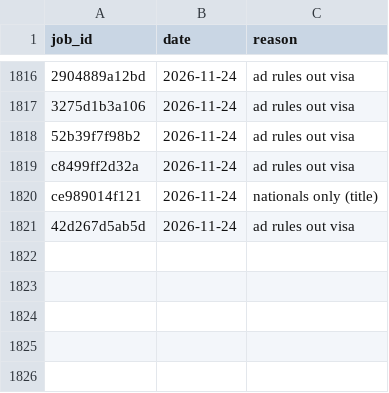
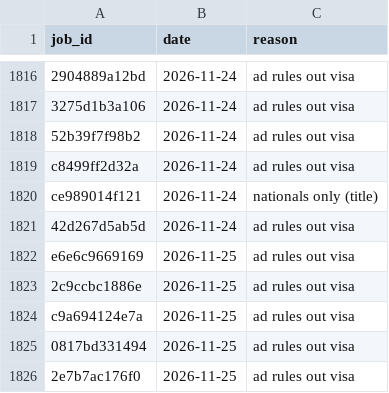
Before and after one commit to numanahmadhere/my-job-alerts, a CSV file: data/screened.csv, drawn as a sheet; only a part is shown, gaps mark what is left out; the diff names each change by its address in the sheet, - before the commit and + after, or states it on an @@ line.

```diff
--- a/data/screened.csv
+++ b/data/screened.csv
+row 1822: e6e6c9669169 | 2026-11-25 | ad rules out visa
+row 1823: 2c9ccbc1886e | 2026-11-25 | ad rules out visa
+row 1824: c9a694124e7a | 2026-11-25 | ad rules out visa
+row 1825: 0817bd331494 | 2026-11-25 | ad rules out visa
+row 1826: 2e7b7ac176f0 | 2026-11-25 | ad rules out visa
```
Also changed, not shown: data/seen_links.csv, 3 other files.
